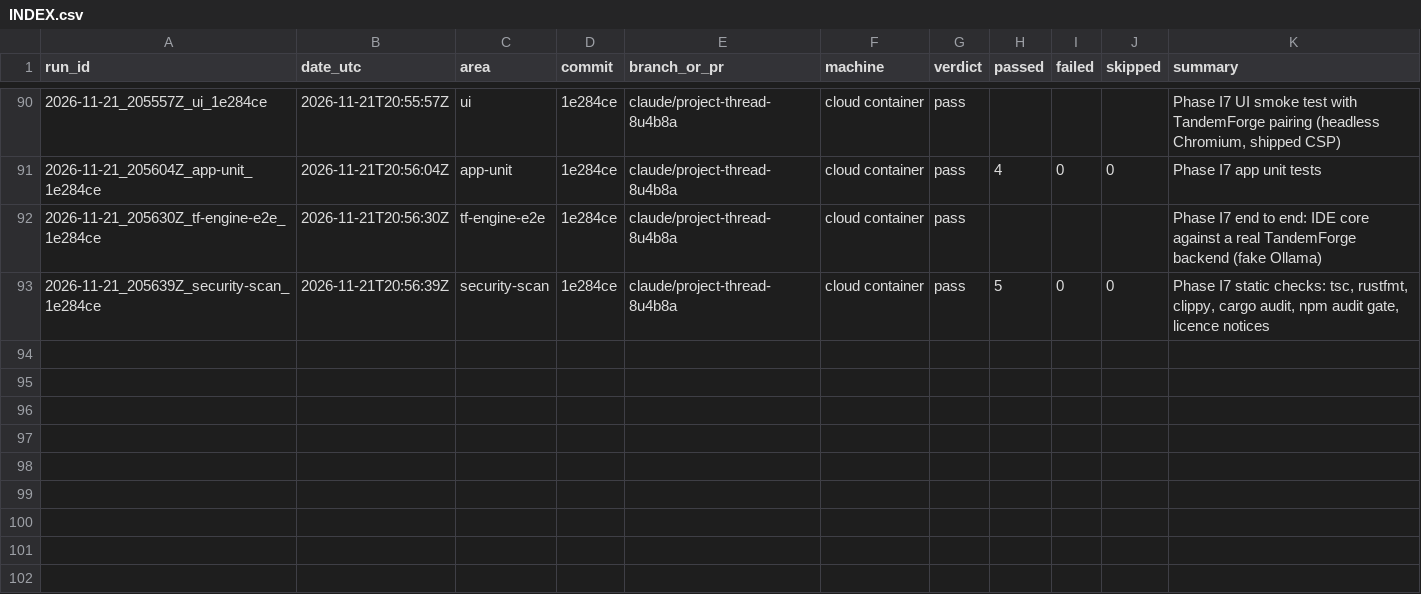
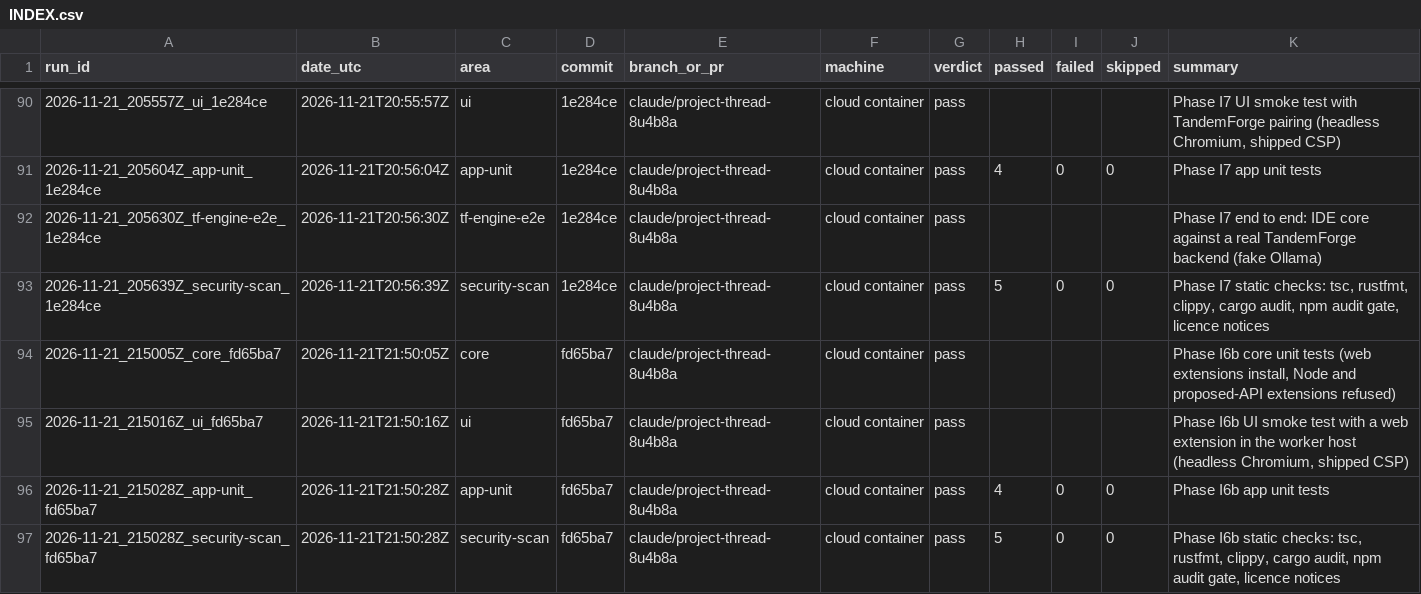
Before and after one commit to Shatoshinakamoto/P2P-AI-IDE, a CSV file: HistoryTest/INDEX.csv, drawn as a sheet; only a part is shown, gaps mark what is left out; the diff names each change by its address in the sheet, - before the commit and + after, or states it on an @@ line.

```diff
--- a/HistoryTest/INDEX.csv
+++ b/HistoryTest/INDEX.csv
+row 94: 2026-11-21_215005Z_core_fd65ba7 | 2026-11-21T21:50:05Z | core | fd65ba7 | claude/project-thread-8u4b8a | cloud container | pass |  |  |  | Phase I6b core unit tests (web extensions install, Node and proposed-API extensions refused)
+row 95: 2026-11-21_215016Z_ui_fd65ba7 | 2026-11-21T21:50:16Z | ui | fd65ba7 | claude/project-thread-8u4b8a | cloud container | pass |  |  |  | Phase I6b UI smoke test with a web extension in the worker host (headless Chromium, shipped CSP)
+row 96: 2026-11-21_215028Z_app-unit_fd65ba7 | 2026-11-21T21:50:28Z | app-unit | fd65ba7 | claude/project-thread-8u4b8a | cloud container | pass | 4 | 0 | 0 | Phase I6b app unit tests
+row 97: 2026-11-21_215028Z_security-scan_fd65ba7 | 2026-11-21T21:50:28Z | security-scan | fd65ba7 | claude/project-thread-8u4b8a | cloud container | pass | 5 | 0 | 0 | Phase I6b static checks: tsc, rustfmt, clippy, cargo audit, npm audit gate, licence notices
```
Also changed, not shown: 38 other files.
